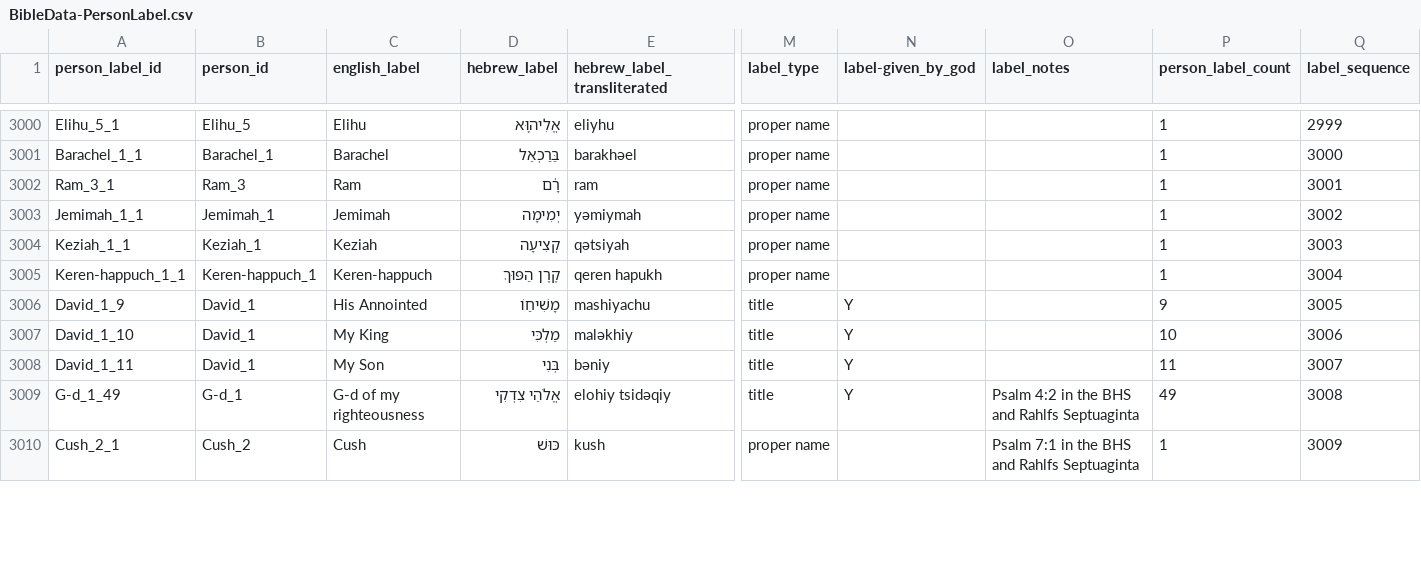
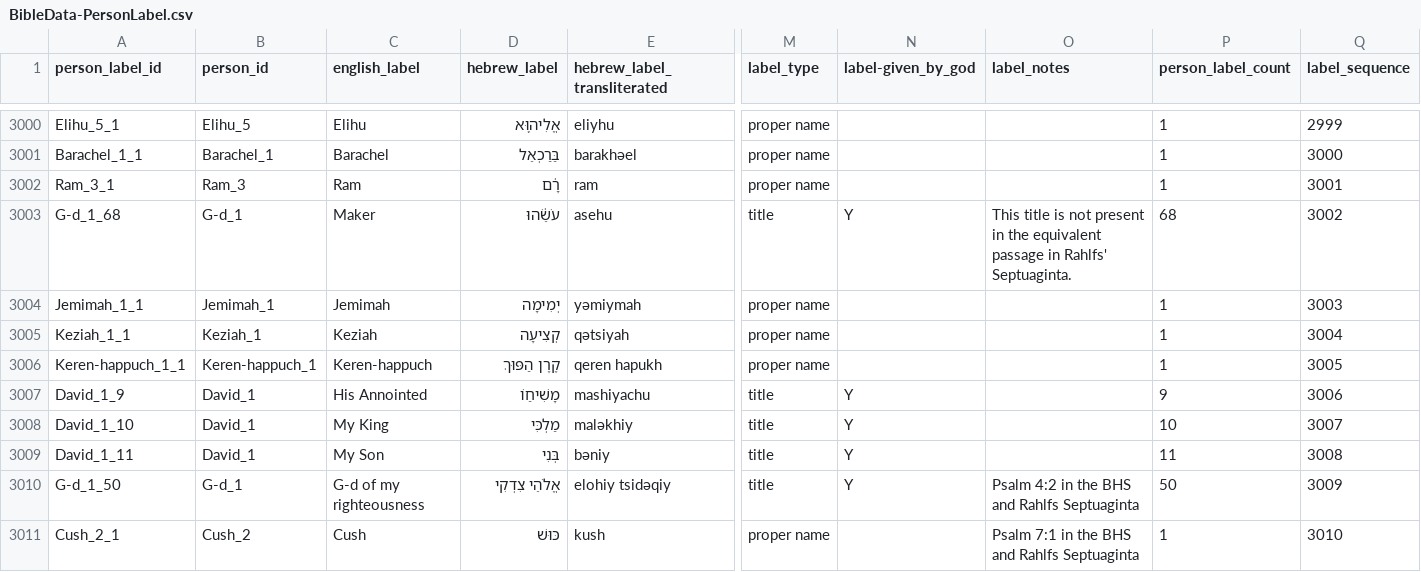
Before and after one commit to BradyStephenson/bible-data, a CSV file: BibleData-PersonLabel.csv, drawn as a sheet; only a part is shown, gaps mark what is left out; addresses are those after the commit; rows hold the shown columns only; the diff covers the shown part only; the diff names each change by its address in the sheet, - before the commit and + after, or states it on an @@ line.

Commit message:
Updates thru PSA 4:0
Moved Maker label from ISA 27:11 to JOB 32:22.

```diff
--- a/BibleData-PersonLabel.csv
+++ b/BibleData-PersonLabel.csv
+row 3003: G-d_1_68 | G-d_1 | Maker | עֹשֵׂ֔הוּ | asehu | title | Y | This title is not present in the equivalent passage in Rahlfs' Septuaginta. | 68 | 3002
-Q3004 (label_sequence): 3002
+Q3004 (label_sequence): 3003
-Q3005 (label_sequence): 3003
+Q3005 (label_sequence): 3004
-Q3006 (label_sequence): 3004
+Q3006 (label_sequence): 3005
-Q3007 (label_sequence): 3005
+Q3007 (label_sequence): 3006
-Q3008 (label_sequence): 3006
+Q3008 (label_sequence): 3007
-Q3009 (label_sequence): 3007
+Q3009 (label_sequence): 3008
-A3010 (person_label_id): G-d_1_49
+A3010 (person_label_id): G-d_1_50
-P3010 (person_label_count): 49
+P3010 (person_label_count): 50
-Q3010 (label_sequence): 3008
+Q3010 (label_sequence): 3009
-Q3011 (label_sequence): 3009
+Q3011 (label_sequence): 3010
```
Also changed, not shown: 1 added row, 2 removed rows and 107 edited cells elsewhere in this file.
